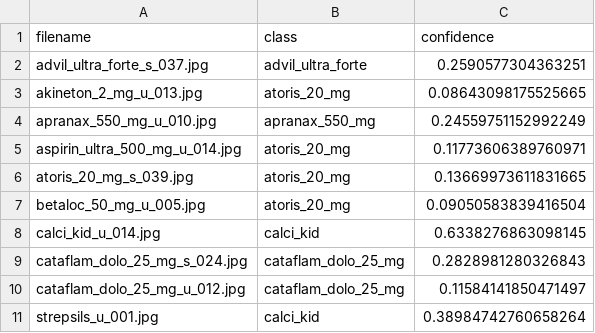
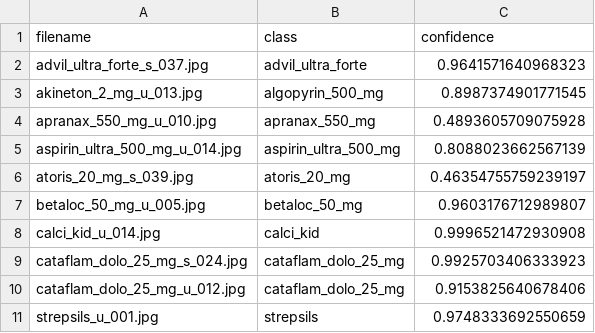
Before and after one commit to vdv-777/VDV-imgclass-mobilenet, a CSV file: vdv-imgclass.csv, drawn as a sheet.

```diff
--- a/vdv-imgclass.csv
+++ b/vdv-imgclass.csv
@@ -1,11 +1,11 @@
 filename,class,confidence
-advil_ultra_forte_s_037.jpg,advil_ultra_forte,0.2590577304363251
-akineton_2_mg_u_013.jpg,atoris_20_mg,0.08643098175525665
-apranax_550_mg_u_010.jpg,apranax_550_mg,0.24559751152992249
-aspirin_ultra_500_mg_u_014.jpg,atoris_20_mg,0.11773606389760971
-atoris_20_mg_s_039.jpg,atoris_20_mg,0.13669973611831665
-betaloc_50_mg_u_005.jpg,atoris_20_mg,0.09050583839416504
-calci_kid_u_014.jpg,calci_kid,0.6338276863098145
-cataflam_dolo_25_mg_s_024.jpg,cataflam_dolo_25_mg,0.2828981280326843
-cataflam_dolo_25_mg_u_012.jpg,cataflam_dolo_25_mg,0.11584141850471497
-strepsils_u_001.jpg,calci_kid,0.38984742760658264
+advil_ultra_forte_s_037.jpg,advil_ultra_forte,0.9641571640968323
+akineton_2_mg_u_013.jpg,algopyrin_500_mg,0.8987374901771545
+apranax_550_mg_u_010.jpg,apranax_550_mg,0.4893605709075928
+aspirin_ultra_500_mg_u_014.jpg,aspirin_ultra_500_mg,0.8088023662567139
+atoris_20_mg_s_039.jpg,atoris_20_mg,0.46354755759239197
+betaloc_50_mg_u_005.jpg,betaloc_50_mg,0.9603176712989807
+calci_kid_u_014.jpg,calci_kid,0.9996521472930908
+cataflam_dolo_25_mg_s_024.jpg,cataflam_dolo_25_mg,0.9925703406333923
+cataflam_dolo_25_mg_u_012.jpg,cataflam_dolo_25_mg,0.9153825640678406
+strepsils_u_001.jpg,strepsils,0.9748333692550659
```
Also changed, not shown: 5 other files.
